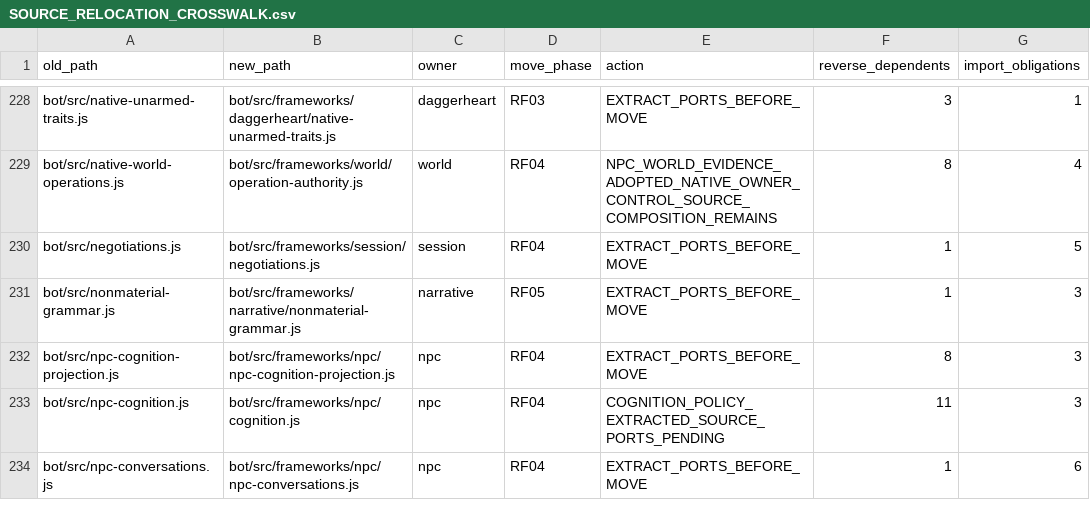
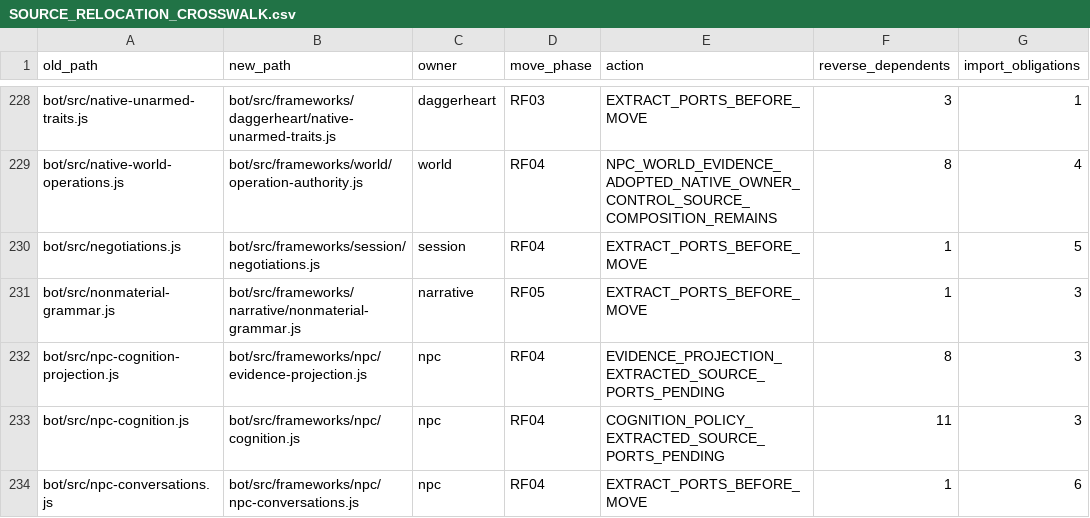
Before and after one commit to KeshireTheChaotic/Veiled_City, a CSV file: docs/Implementation_Plans/Framework_Refactor/SOURCE_RELOCATION_CROSSWALK.csv, drawn as a sheet; only a part is shown, gaps mark what is left out.

Commit message:
RF04-F02 isolate source-bound NPC disclosure evidence

```diff
--- a/docs/Implementation_Plans/Framework_Refactor/SOURCE_RELOCATION_CROSSWALK.csv
+++ b/docs/Implementation_Plans/Framework_Refactor/SOURCE_RELOCATION_CROSSWALK.csv
@@ -231,3 +231,3 @@ old_path,new_path,owner,move_phase,action,reverse_dependents,import_obligations
 "bot/src/nonmaterial-grammar.js","bot/src/frameworks/narrative/nonmaterial-grammar.js","narrative","RF05","EXTRACT_PORTS_BEFORE_MOVE","1","3"
-"bot/src/npc-cognition-projection.js","bot/src/frameworks/npc/npc-cognition-projection.js","npc","RF04","EXTRACT_PORTS_BEFORE_MOVE","8","3"
+"bot/src/npc-cognition-projection.js","bot/src/frameworks/npc/evidence-projection.js","npc","RF04","EVIDENCE_PROJECTION_EXTRACTED_SOURCE_PORTS_PENDING","8","3"
 "bot/src/npc-cognition.js","bot/src/frameworks/npc/cognition.js","npc","RF04","COGNITION_POLICY_EXTRACTED_SOURCE_PORTS_PENDING","11","3"
```
Also changed, not shown: 13 other files.
